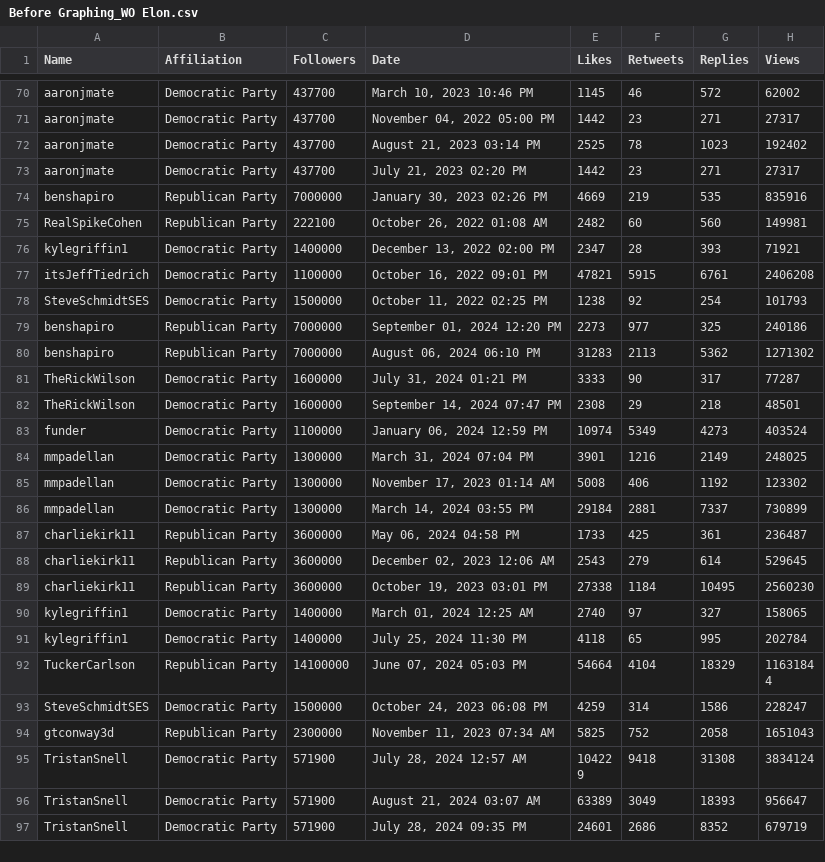
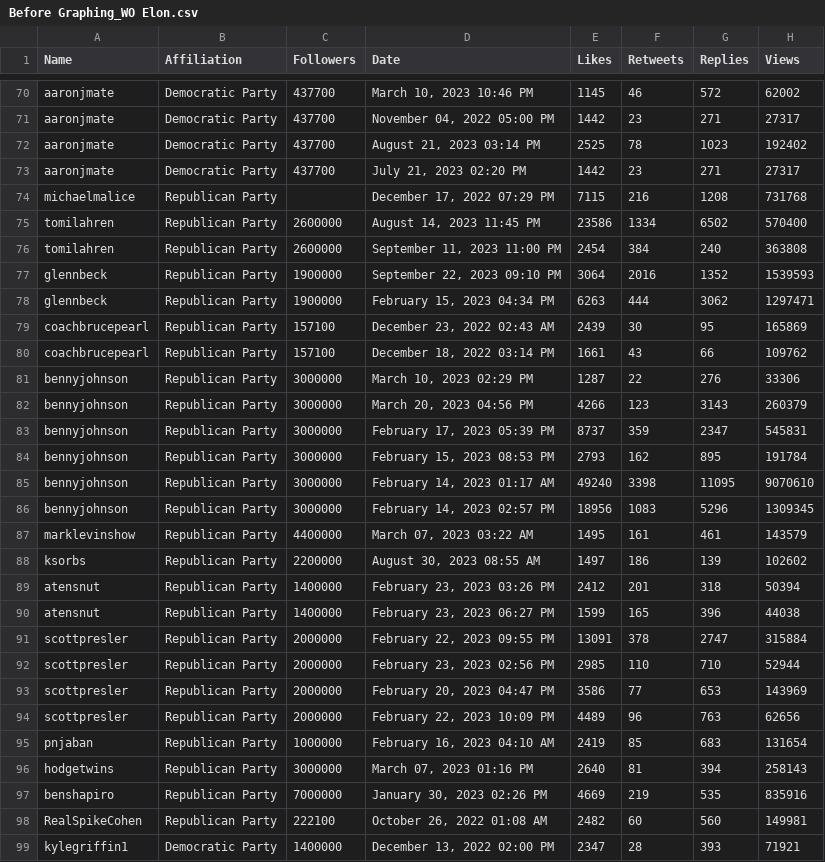
Before and after one commit to blake1407/Thesis, a CSV file: Supplementary Materials/Graphing/Before Graphing_WO Elon.csv, drawn as a sheet; only a part is shown, gaps mark what is left out; the shorter side is filled out with more unchanged rows.

```diff
--- a/Supplementary Materials/Graphing/Before Graphing_WO Elon.csv
+++ b/Supplementary Materials/Graphing/Before Graphing_WO Elon.csv
@@ -73,2 +73,25 @@ aaronjmate,Democratic Party,437700,"August 21, 2023 03:14 PM",2525,78,1023,19240
 aaronjmate,Democratic Party,437700,"July 21, 2023 02:20 PM",1442,23,271,27317
+michaelmalice,Republican Party,,"December 17, 2022 07:29 PM",7115,216,1208,731768
+tomilahren,Republican Party,2600000,"August 14, 2023 11:45 PM",23586,1334,6502,570400
+tomilahren,Republican Party,2600000,"September 11, 2023 11:00 PM",2454,384,240,363808
+glennbeck,Republican Party,1900000,"September 22, 2023 09:10 PM",3064,2016,1352,1539593
+glennbeck,Republican Party,1900000,"February 15, 2023 04:34 PM",6263,444,3062,1297471
+coachbrucepearl,Republican Party,157100,"December 23, 2022 02:43 AM",2439,30,95,165869
+coachbrucepearl,Republican Party,157100,"December 18, 2022 03:14 PM",1661,43,66,109762
+bennyjohnson,Republican Party,3000000,"March 10, 2023 02:29 PM",1287,22,276,33306
+bennyjohnson,Republican Party,3000000,"March 20, 2023 04:56 PM",4266,123,3143,260379
+bennyjohnson,Republican Party,3000000,"February 17, 2023 05:39 PM",8737,359,2347,545831
+bennyjohnson,Republican Party,3000000,"February 15, 2023 08:53 PM",2793,162,895,191784
+bennyjohnson,Republican Party,3000000,"February 14, 2023 01:17 AM",49240,3398,11095,9070610
+bennyjohnson,Republican Party,3000000,"February 14, 2023 02:57 PM",18956,1083,5296,1309345
+marklevinshow,Republican Party,4400000,"March 07, 2023 03:22 AM",1495,161,461,143579
+ksorbs,Republican Party,2200000,"August 30, 2023 08:55 AM",1497,186,139,102602
+atensnut,Republican Party,1400000,"February 23, 2023 03:26 PM",2412,201,318,50394
+atensnut,Republican Party,1400000,"February 23, 2023 06:27 PM",1599,165,396,44038
+scottpresler,Republican Party,2000000,"February 22, 2023 09:55 PM",13091,378,2747,315884
+scottpresler,Republican Party,2000000,"February 23, 2023 02:56 PM",2985,110,710,52944
+scottpresler,Republican Party,2000000,"February 20, 2023 04:47 PM",3586,77,653,143969
+scottpresler,Republican Party,2000000,"February 22, 2023 10:09 PM",4489,96,763,62656
+pnjaban,Republican Party,1000000,"February 16, 2023 04:10 AM",2419,85,683,131654
+hodgetwins,Republican Party,3000000,"March 07, 2023 01:16 PM",2640,81,394,258143
 benshapiro,Republican Party,7000000,"January 30, 2023 02:26 PM",4669,219,535,835916
```
Also changed, not shown: Supplementary Materials/Followers List & Categories - Accounts Kept.csv, Supplementary Materials/Graphing/After Graphing_WO Elon.csv, 51 other files.
